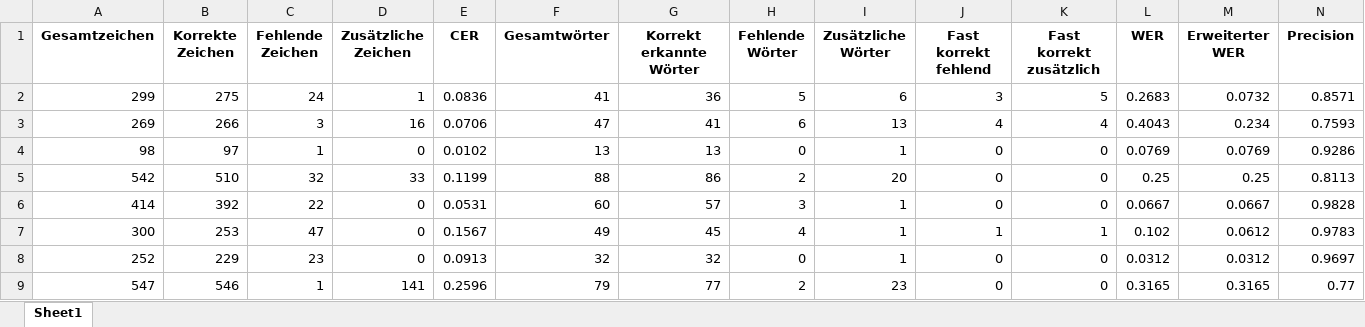
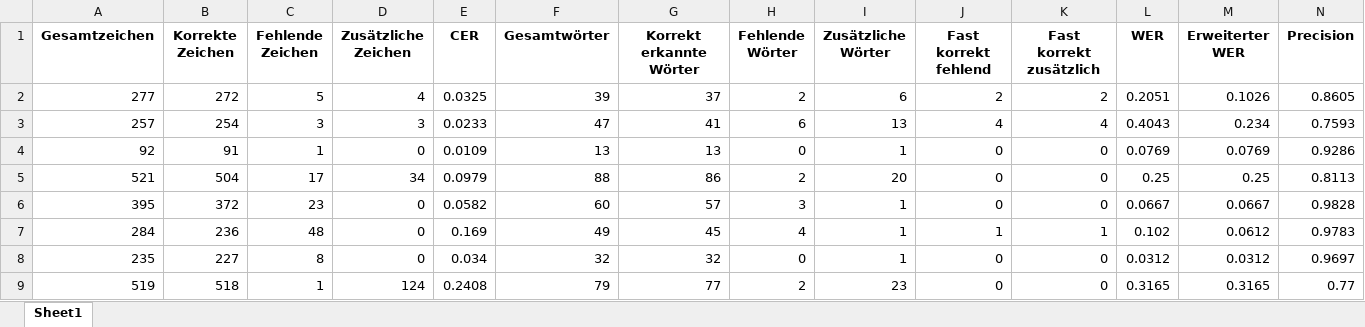
Before and after one commit to RichardBenndorf/diplomarbeitV2-RichardBenndorf, an Excel workbook: model/Auswertung/Infografiken/Ergebnis_Qwen7b/results.xlsx, sheet Sheet1, drawn as a sheet; only a part is shown; values as stored, in another font and other column widths than the file's, no borders; removed rows and columns are numbered as before the commit, all else as after; rows hold the shown columns only; the diff names each change by its address in the sheet, - before the commit and + after, or states it on an @@ line.

```diff
--- a/model/Auswertung/Infografiken/Ergebnis_Qwen7b/results.xlsx (sheet Sheet1)
+++ b/model/Auswertung/Infografiken/Ergebnis_Qwen7b/results.xlsx (sheet Sheet1)
-row 2: 299 | 275 | 24 | 1 | 0.0836 | 41 | 36 | 5 | 6 | 3 | 5 | 0.2683 | 0.0732 | 0.8571
+row 2: 277 | 272 | 5 | 4 | 0.0325 | 39 | 37 | 2 | 6 | 2 | 2 | 0.2051 | 0.1026 | 0.8605
-A3 (Gesamtzeichen): 269
+A3 (Gesamtzeichen): 257
-B3 (Korrekte Zeichen): 266
+B3 (Korrekte Zeichen): 254
-D3 (Zusätzliche Zeichen): 16
+D3 (Zusätzliche Zeichen): 3
-E3 (CER): 0.0706
+E3 (CER): 0.0233
-A4 (Gesamtzeichen): 98
+A4 (Gesamtzeichen): 92
-B4 (Korrekte Zeichen): 97
+B4 (Korrekte Zeichen): 91
-E4 (CER): 0.0102
+E4 (CER): 0.0109
-A5 (Gesamtzeichen): 542
+A5 (Gesamtzeichen): 521
-B5 (Korrekte Zeichen): 510
+B5 (Korrekte Zeichen): 504
-C5 (Fehlende Zeichen): 32
+C5 (Fehlende Zeichen): 17
-D5 (Zusätzliche Zeichen): 33
+D5 (Zusätzliche Zeichen): 34
-E5 (CER): 0.1199
+E5 (CER): 0.0979
-A6 (Gesamtzeichen): 414
+A6 (Gesamtzeichen): 395
-B6 (Korrekte Zeichen): 392
+B6 (Korrekte Zeichen): 372
-C6 (Fehlende Zeichen): 22
+C6 (Fehlende Zeichen): 23
-E6 (CER): 0.0531
+E6 (CER): 0.0582
-A7 (Gesamtzeichen): 300
+A7 (Gesamtzeichen): 284
-B7 (Korrekte Zeichen): 253
+B7 (Korrekte Zeichen): 236
-C7 (Fehlende Zeichen): 47
+C7 (Fehlende Zeichen): 48
-E7 (CER): 0.1567
+E7 (CER): 0.169
-A8 (Gesamtzeichen): 252
+A8 (Gesamtzeichen): 235
-B8 (Korrekte Zeichen): 229
+B8 (Korrekte Zeichen): 227
-C8 (Fehlende Zeichen): 23
+C8 (Fehlende Zeichen): 8
-E8 (CER): 0.0913
+E8 (CER): 0.034
-A9 (Gesamtzeichen): 547
+A9 (Gesamtzeichen): 519
-B9 (Korrekte Zeichen): 546
+B9 (Korrekte Zeichen): 518
-D9 (Zusätzliche Zeichen): 141
+D9 (Zusätzliche Zeichen): 124
-E9 (CER): 0.2596
+E9 (CER): 0.2408
```
Also changed, not shown: model/Auswertung/Infografiken/Ergebnis_GotOcr/results.xlsx, model/Auswertung/Infografiken/Ergebnis_Kosmos/results.xlsx, 44 other files.
